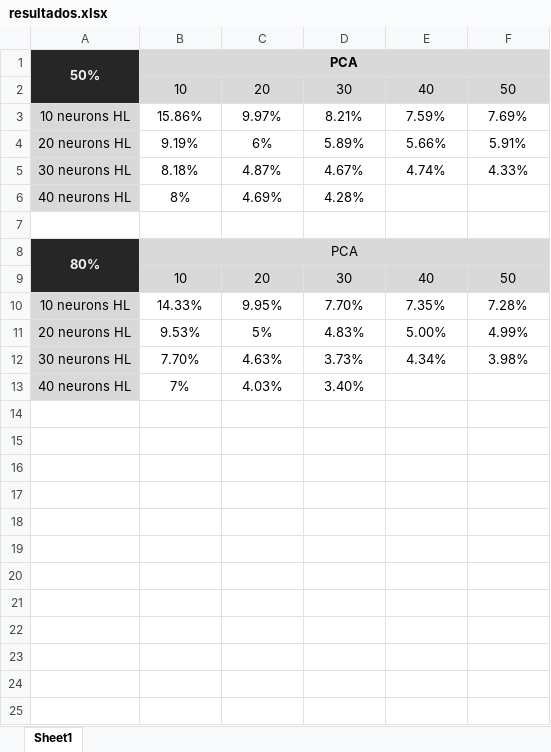
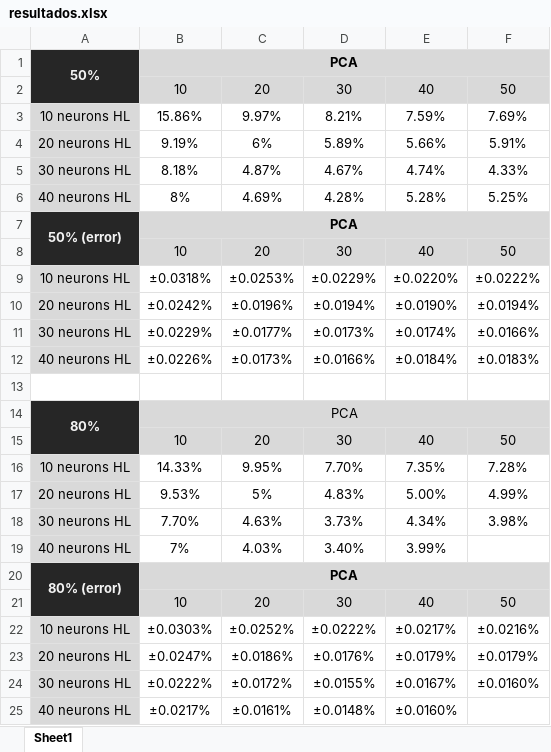
Before and after one commit to maroov/APR_Labs, an Excel workbook: Practica 3. RNM/resultados.xlsx, sheet Sheet1, drawn as a sheet; values as stored, in another font and other column widths than the file's, no borders; charts and pictures and conditional formats not drawn; addresses are those after the commit; the diff names each change by its address in the sheet, - before the commit and + after, or states it on an @@ line.

```diff
--- a/Practica 3. RNM/resultados.xlsx (sheet Sheet1)
+++ b/Practica 3. RNM/resultados.xlsx (sheet Sheet1)
-E6: (empty)
+E6: 5.28%
-F6: (empty)
+F6: 5.25%
+row 7: 50% (error) | PCA
+row 8:  | 10 | 20 | 30 | 40 | 50
+row 9: 10 neurons HL | ±0.0318% | ±0.0253% | ±0.0229% | ±0.0220% | ±0.0222%
+row 10: 20 neurons HL | ±0.0242% | ±0.0196% | ±0.0194% | ±0.0190% | ±0.0194%
+row 11: 30 neurons HL | ±0.0229% | ±0.0177% | ±0.0173% | ±0.0174% | ±0.0166%
+row 12: 40 neurons HL | ±0.0226% | ±0.0173% | ±0.0166% | ±0.0184% | ±0.0183%
-E19: (empty)
+E19: 3.99%
+row 20: 80% (error) | PCA
+row 21:  | 10 | 20 | 30 | 40 | 50
+row 22: 10 neurons HL | ±0.0303% | ±0.0252% | ±0.0222% | ±0.0217% | ±0.0216%
+row 23: 20 neurons HL | ±0.0247% | ±0.0186% | ±0.0176% | ±0.0179% | ±0.0179%
+row 24: 30 neurons HL | ±0.0222% | ±0.0172% | ±0.0155% | ±0.0167% | ±0.0160%
+row 25: 40 neurons HL | ±0.0217% | ±0.0161% | ±0.0148% | ±0.0160%
```
Also changed, not shown: charts or pictures, 16 other files.
